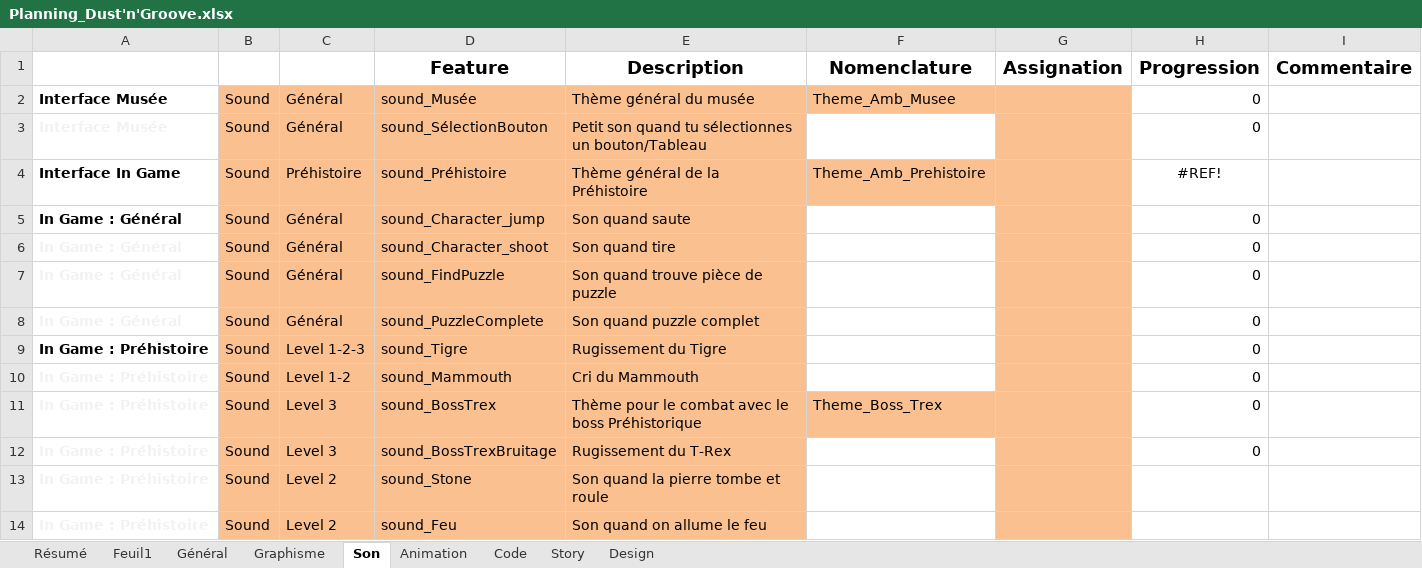
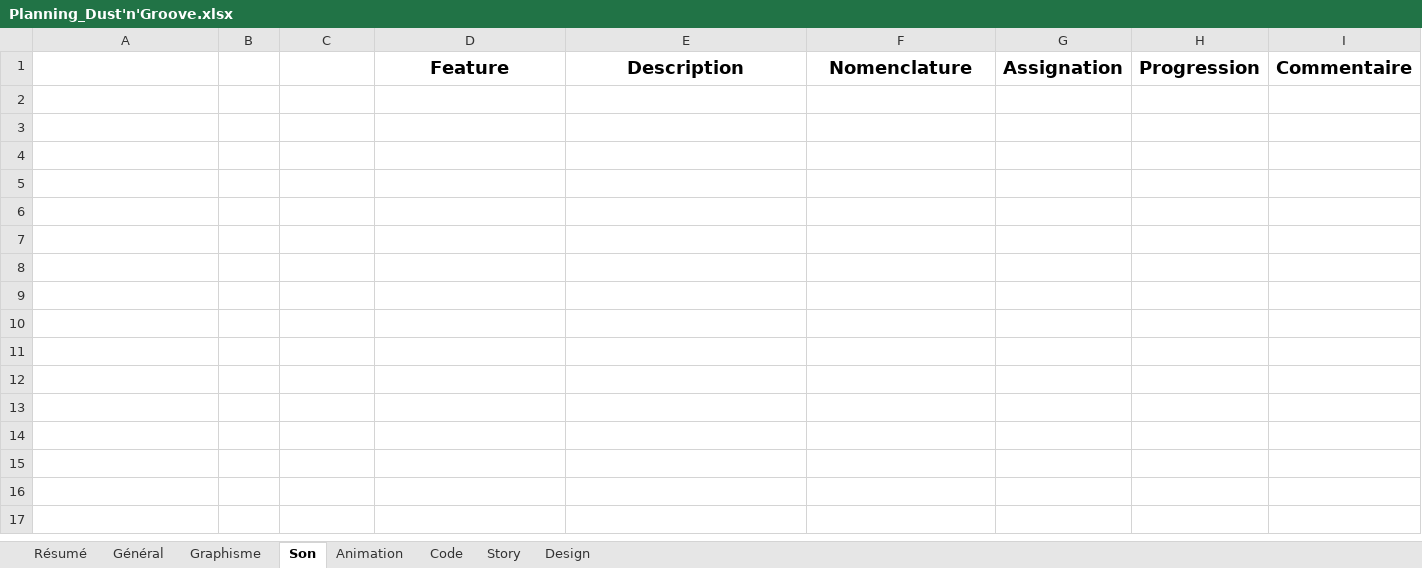
Before and after one commit to noctisyounis/Playground2015_Project2, an Excel workbook: GameDesign/Planning_Dust'n'Groove.xlsx, sheet Son, drawn as a sheet; values as stored, in another font and other column widths than the file's, no borders; conditional formats not drawn; the diff names each change by its address in the sheet, - before the commit and + after, or states it on an @@ line.

```diff
--- a/GameDesign/Planning_Dust'n'Groove.xlsx (sheet Son)
+++ b/GameDesign/Planning_Dust'n'Groove.xlsx (sheet Son)
-sheet tab: Feuil1
-row 2: Interface Musée | Sound | Général | sound_Musée | Thème général du musée | Theme_Amb_Musee |  | 0
-row 3: Interface Musée | Sound | Général | sound_SélectionBouton | Petit son quand tu sélectionnes un bouton/Tableau |  |  | 0
-row 4: Interface In Game | Sound | Préhistoire | sound_Préhistoire | Thème général de la Préhistoire | Theme_Amb_Prehistoire |  | #REF!
-row 5: In Game : Général | Sound | Général | sound_Character_jump | Son quand saute |  |  | 0
-row 6: In Game : Général | Sound | Général | sound_Character_shoot | Son quand tire |  |  | 0
-row 7: In Game : Général | Sound | Général | sound_FindPuzzle | Son quand trouve pièce de puzzle |  |  | 0
-row 8: In Game : Général | Sound | Général | sound_PuzzleComplete | Son quand puzzle complet |  |  | 0
-row 9: In Game : Préhistoire | Sound | Level 1-2-3 | sound_Tigre | Rugissement du Tigre |  |  | 0
-row 10: In Game : Préhistoire | Sound | Level 1-2 | sound_Mammouth | Cri du Mammouth |  |  | 0
-row 11: In Game : Préhistoire | Sound | Level 3 | sound_BossTrex | Thème pour le combat avec le boss Préhistorique | Theme_Boss_Trex |  | 0
-row 12: In Game : Préhistoire | Sound | Level 3 | sound_BossTrexBruitage | Rugissement du T-Rex |  |  | 0
-row 13: In Game : Préhistoire | Sound | Level 2 | sound_Stone | Son quand la pierre tombe et roule
-row 14: In Game : Préhistoire | Sound | Level 2 | sound_Feu | Son quand on allume le feu
```
Also changed, not shown: sheet Code, sheet Graphisme, sheet Animation, sheet Story, sheet Design, sheet Général.
